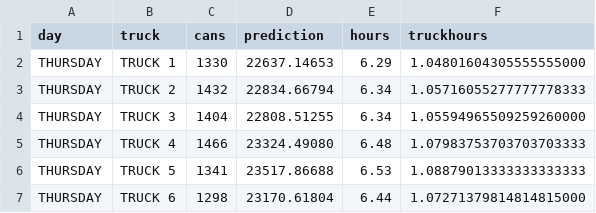
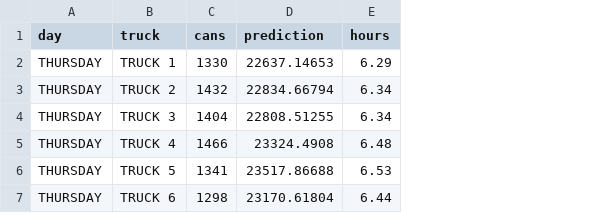
Before and after one commit to cityofasheville/sanitationreport, a CSV file: data/thursdayproposedtruck.csv, drawn as a sheet; the diff names each change by its address in the sheet, - before the commit and + after, or states it on an @@ line.

```diff
--- a/data/thursdayproposedtruck.csv
+++ b/data/thursdayproposedtruck.csv
-column F (truckhours), rows 2-7: 1.04801604305555555000 | 1.05716055277777778333 | 1.05594965509259260000 | 1.07983753703703703333 | 1.08879013333333333333 | 1.07271379814814815000
-D5 (prediction): 23324.49080
+D5 (prediction): 23324.4908
```
Also changed, not shown: data/mondayproposedtruck.csv, data/tuesdayproposedtruck.csv, 3 other files.
